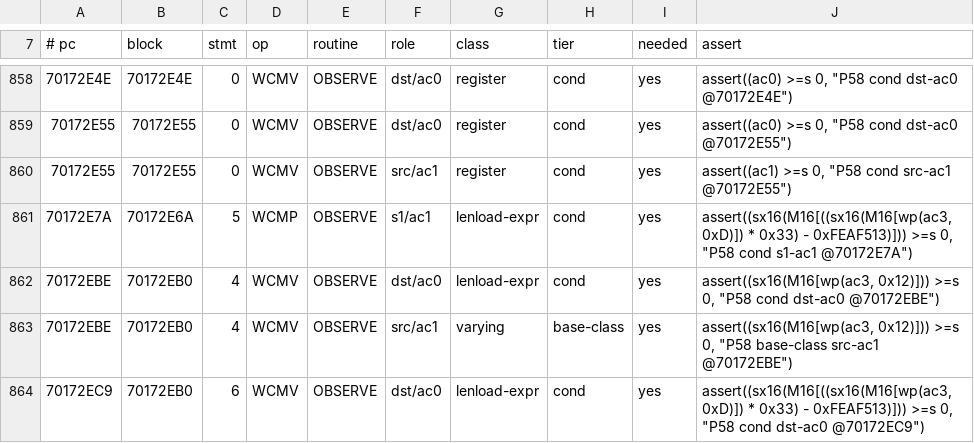
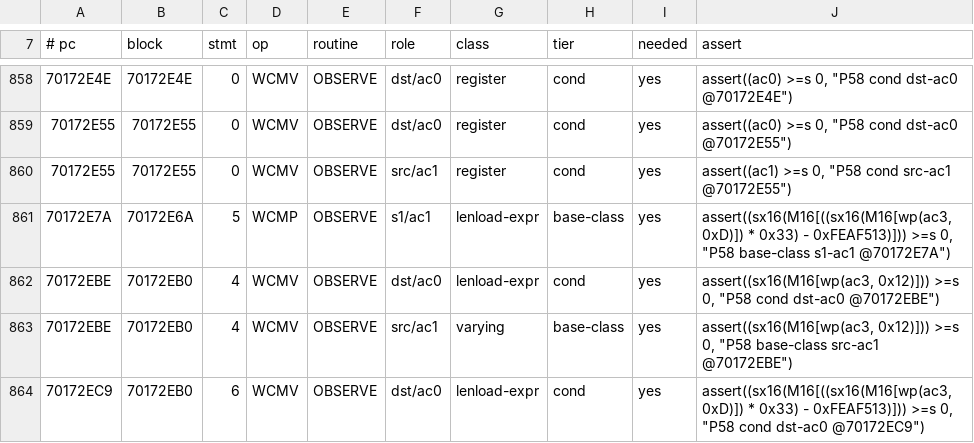
Before and after one commit to nemmart/quest, a TSV file: Work/docs/Project58/asserts.tsv, drawn as a sheet; only a part is shown, gaps mark what is left out; the diff covers the shown part only.

Commit message:
P58 a003: algebraic base-class matcher (227 -> 266 operands), asserts.tsv regenerated, movement reported

```diff
--- a/Work/docs/Project58/asserts.tsv
+++ b/Work/docs/Project58/asserts.tsv
@@ -860,3 +860,3 @@
 70172E55	70172E55	0	WCMV	OBSERVE	src/ac1	register	cond	yes	assert((ac1) >=s 0, "P58 cond src-ac1 @70172E55")
-70172E7A	70172E6A	5	WCMP	OBSERVE	s1/ac1	lenload-expr	cond	yes	assert((sx16(M16[((sx16(M16[wp(ac3, 0xD)]) * 0x33) - 0xFEAF513)])) >=s 0, "P58 cond s1-ac1 @70172E7A")
+70172E7A	70172E6A	5	WCMP	OBSERVE	s1/ac1	lenload-expr	base-class	yes	assert((sx16(M16[((sx16(M16[wp(ac3, 0xD)]) * 0x33) - 0xFEAF513)])) >=s 0, "P58 base-class s1-ac1 @70172E7A")
 70172EBE	70172EB0	4	WCMV	OBSERVE	dst/ac0	lenload-expr	cond	yes	assert((sx16(M16[wp(ac3, 0x12)])) >=s 0, "P58 cond dst-ac0 @70172EBE")
```
Also changed, not shown: 76 edited cells elsewhere in this file, Work/docs/Project58/sites-infercaps.tsv, 6 other files.
